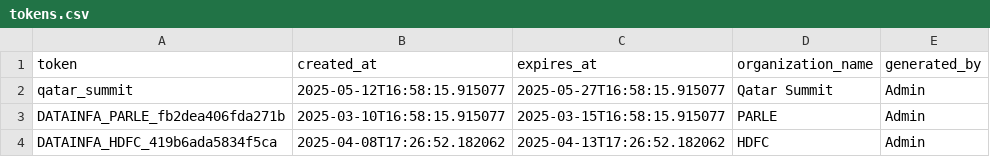
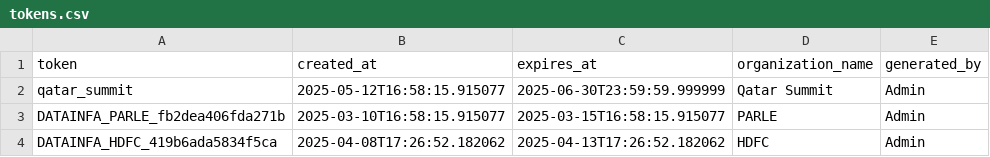
Before and after one commit to VellalaVineethKumar/PDPPL, a CSV file: DPDP-main/secure/tokens.csv, drawn as a sheet.

Commit message:
Update tokens.csv

```diff
--- a/DPDP-main/secure/tokens.csv
+++ b/DPDP-main/secure/tokens.csv
@@ -1,3 +1,3 @@
 token,created_at,expires_at,organization_name,generated_by
-qatar_summit,2025-05-12T16:58:15.915077,2025-05-27T16:58:15.915077,Qatar Summit,Admin
+qatar_summit,2025-05-12T16:58:15.915077,2025-06-30T23:59:59.999999,Qatar Summit,Admin
 DATAINFA_PARLE_fb2dea406fda271b,2025-03-10T16:58:15.915077,2025-03-15T16:58:15.915077,PARLE,Admin
```
